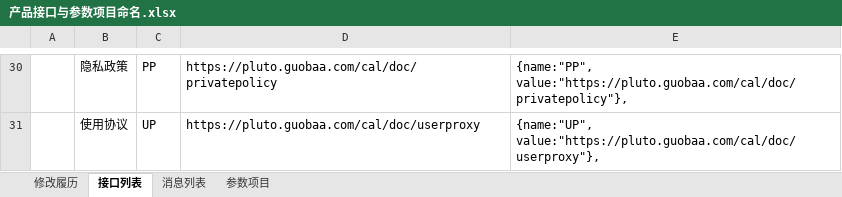
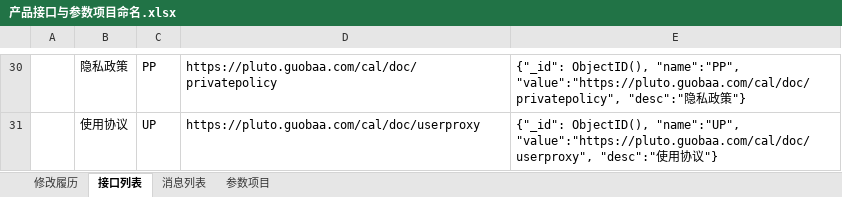
Before and after one commit to XJ-GTD/GTD2, an Excel workbook: A-开发相关文档素材/6.二期文档/产品接口与参数项目命名.xlsx, sheet 接口列表, drawn as a sheet; only a part is shown, gaps mark what is left out; values as stored, in another font and other column widths than the file's, no cell formats; the diff covers the shown part only; the diff names each change by its address in the sheet, - before the commit and + after, or states it on an @@ line.

```diff
--- a/A-开发相关文档素材/6.二期文档/产品接口与参数项目命名.xlsx (sheet 接口列表)
+++ b/A-开发相关文档素材/6.二期文档/产品接口与参数项目命名.xlsx (sheet 接口列表)
-E30: {name:"PP", value:"https://pluto.guobaa.com/cal/doc/privatepolicy"},
+E30: {"_id": ObjectID(), "name":"PP", "value":"https://pluto.guobaa.com/cal/doc/privatepolicy", "desc":"隐私政策"}
-E31: {name:"UP", value:"https://pluto.guobaa.com/cal/doc/userproxy"},
+E31: {"_id": ObjectID(), "name":"UP", "value":"https://pluto.guobaa.com/cal/doc/userproxy", "desc":"使用协议"}
```
Also changed, not shown: 29 edited cells elsewhere in this sheet, sheet 修改履历, cell formats.
